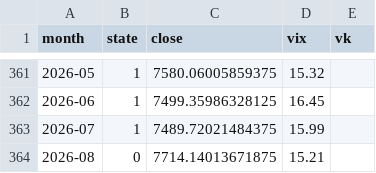
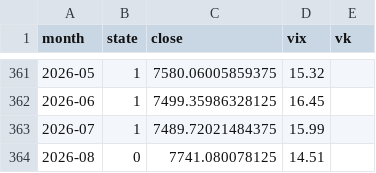
Before and after one commit to Leelll1/Screen, a CSV file: data/backtest/state_monthly_US.csv, drawn as a sheet; only a part is shown, gaps mark what is left out.

```diff
--- a/data/backtest/state_monthly_US.csv
+++ b/data/backtest/state_monthly_US.csv
@@ -363,2 +363,2 @@ month,state,close,vix,vk
 2026-07,1,7489.72021484375,15.99,
-2026-08,0,7714.14013671875,15.21,
+2026-08,0,7741.080078125,14.51,
```
Also changed, not shown: data/backtest/coupling.csv, 7 other files.
